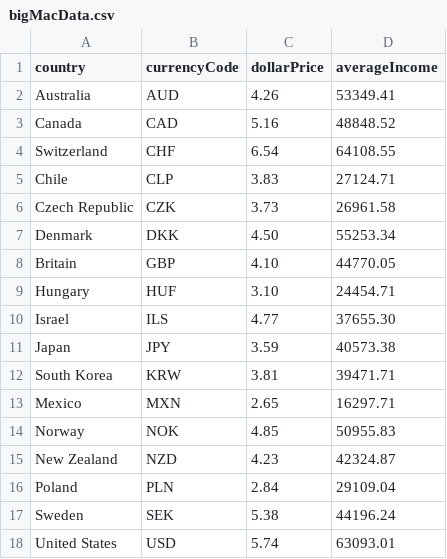
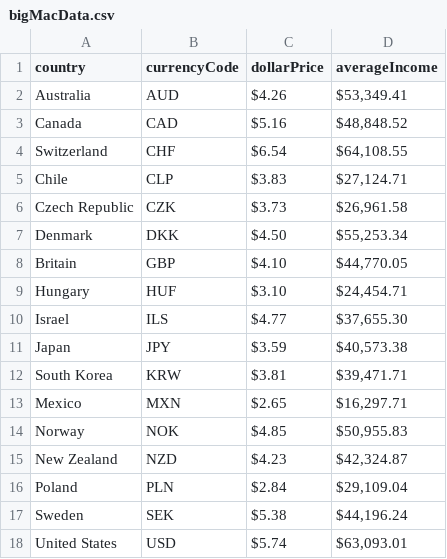
Before and after one commit to bohdanMilenko/bigMacIndexWorldwide, a CSV file: bigMacData.csv, drawn as a sheet; the diff names each change by its address in the sheet, - before the commit and + after, or states it on an @@ line.

```diff
--- a/bigMacData.csv
+++ b/bigMacData.csv
-C2 (dollarPrice): 4.26
+C2 (dollarPrice): $4.26
-D2 (averageIncome): 53349.41
+D2 (averageIncome): $53,349.41
-C3 (dollarPrice): 5.16
+C3 (dollarPrice): $5.16
-D3 (averageIncome): 48848.52
+D3 (averageIncome): $48,848.52
-C4 (dollarPrice): 6.54
+C4 (dollarPrice): $6.54
-D4 (averageIncome): 64108.55
+D4 (averageIncome): $64,108.55
-C5 (dollarPrice): 3.83
+C5 (dollarPrice): $3.83
-D5 (averageIncome): 27124.71
+D5 (averageIncome): $27,124.71
-C6 (dollarPrice): 3.73
+C6 (dollarPrice): $3.73
-D6 (averageIncome): 26961.58
+D6 (averageIncome): $26,961.58
-C7 (dollarPrice): 4.50
+C7 (dollarPrice): $4.50
-D7 (averageIncome): 55253.34
+D7 (averageIncome): $55,253.34
-C8 (dollarPrice): 4.10
+C8 (dollarPrice): $4.10
-D8 (averageIncome): 44770.05
+D8 (averageIncome): $44,770.05
-C9 (dollarPrice): 3.10
+C9 (dollarPrice): $3.10
-D9 (averageIncome): 24454.71
+D9 (averageIncome): $24,454.71
-C10 (dollarPrice): 4.77
+C10 (dollarPrice): $4.77
-D10 (averageIncome): 37655.30
+D10 (averageIncome): $37,655.30
-C11 (dollarPrice): 3.59
+C11 (dollarPrice): $3.59
-D11 (averageIncome): 40573.38
+D11 (averageIncome): $40,573.38
-C12 (dollarPrice): 3.81
+C12 (dollarPrice): $3.81
-D12 (averageIncome): 39471.71
+D12 (averageIncome): $39,471.71
-C13 (dollarPrice): 2.65
+C13 (dollarPrice): $2.65
-D13 (averageIncome): 16297.71
+D13 (averageIncome): $16,297.71
-C14 (dollarPrice): 4.85
+C14 (dollarPrice): $4.85
-D14 (averageIncome): 50955.83
+D14 (averageIncome): $50,955.83
-C15 (dollarPrice): 4.23
+C15 (dollarPrice): $4.23
-D15 (averageIncome): 42324.87
+D15 (averageIncome): $42,324.87
-C16 (dollarPrice): 2.84
+C16 (dollarPrice): $2.84
-D16 (averageIncome): 29109.04
+D16 (averageIncome): $29,109.04
-C17 (dollarPrice): 5.38
+C17 (dollarPrice): $5.38
-D17 (averageIncome): 44196.24
+D17 (averageIncome): $44,196.24
-C18 (dollarPrice): 5.74
+C18 (dollarPrice): $5.74
-D18 (averageIncome): 63093.01
+D18 (averageIncome): $63,093.01
```
Also changed, not shown: 2 other files.
